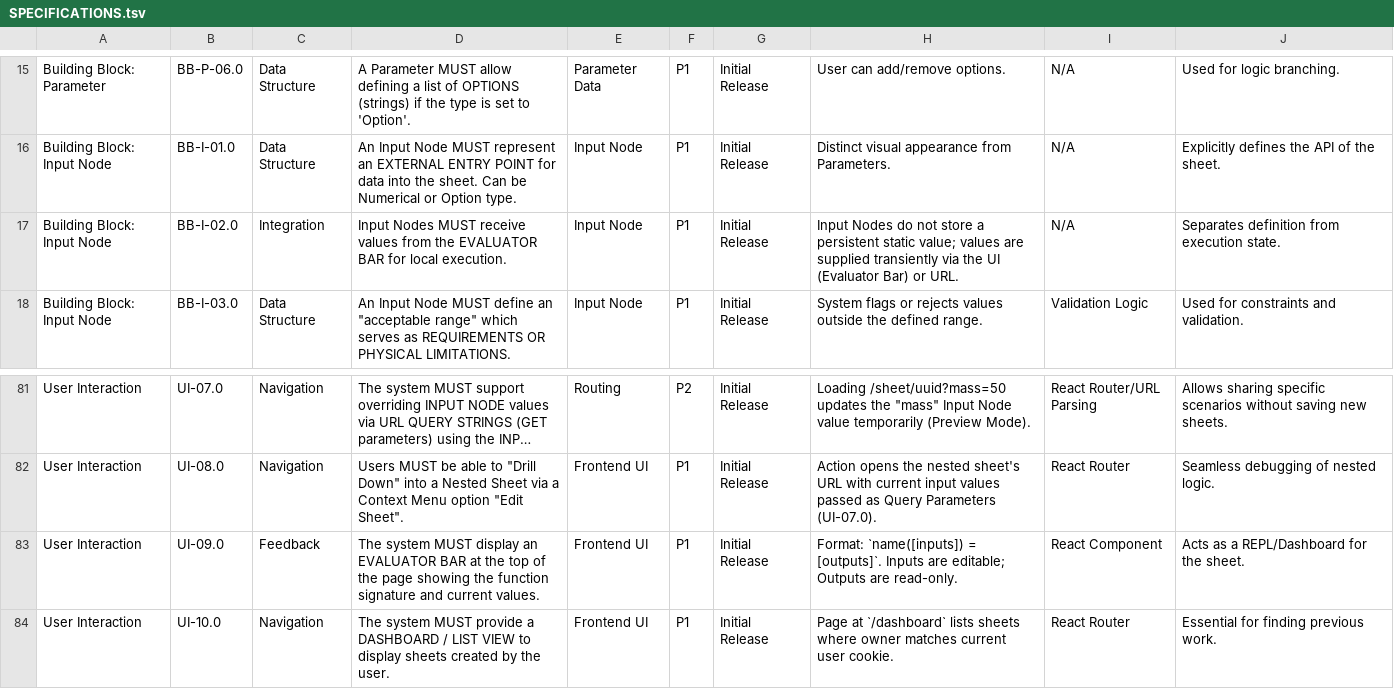
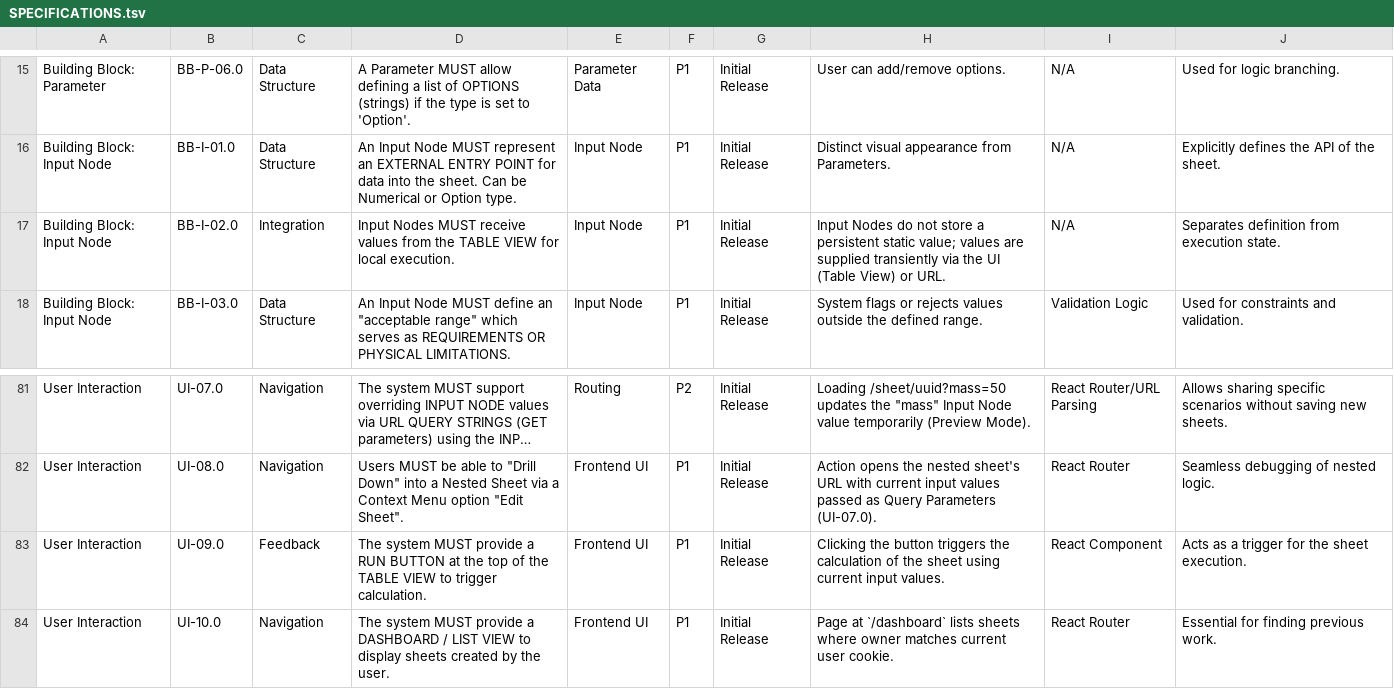
Before and after one commit to tokoro10g/parascope, a TSV file: SPECIFICATIONS.tsv, drawn as a sheet; only a part is shown, gaps mark what is left out; long unchanged cells end in …; the diff names each change by its address in the sheet, - before the commit and + after, or states it on an @@ line.

Commit message:
Refactor CSS to component-level files and move Run button to SheetTable

```diff
--- a/SPECIFICATIONS.tsv
+++ b/SPECIFICATIONS.tsv
-D17: …from the EVALUATOR BAR for local…
+D17: …from the TABLE VIEW for local…
-H17: …the UI (Evaluator Bar) or URL.
+H17: …the UI (Table View) or URL.
-D83: …system MUST display an EVALUATOR BAR at the top of the page showing the function signature and current values.
+D83: …system MUST provide a RUN BUTTON at the top of the TABLE VIEW to trigger calculation.
-H83: Format: `name([inputs]) = [outputs]`. Inputs are editable; Outputs are read-only.
+H83: Clicking the button triggers the calculation of the sheet using current input values.
-J83: Acts as a REPL/Dashboard for the sheet.
+J83: Acts as a trigger for the sheet execution.
```
Also changed, not shown: 19 other files.
